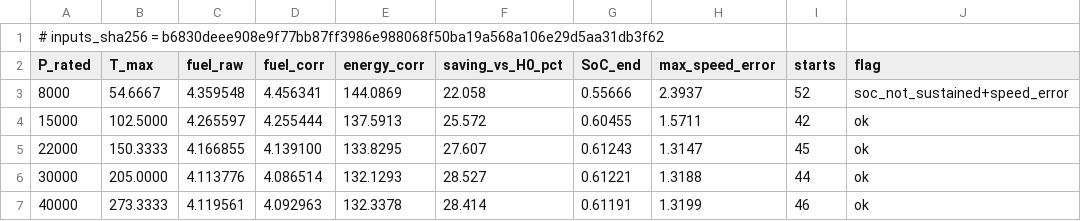
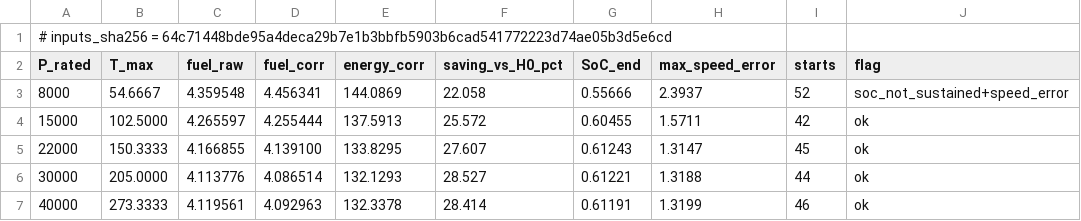
Before and after one commit to dr14-make/16ESPD, a CSV file: assets/data/lecture05/machine_size.csv, drawn as a sheet.

```diff
--- a/assets/data/lecture05/machine_size.csv
+++ b/assets/data/lecture05/machine_size.csv
@@ -1,2 +1,2 @@
-# inputs_sha256 = b6830deee908e9f77bb87ff3986e988068f50ba19a568a106e29d5aa31db3f62
+# inputs_sha256 = 64c71448bde95a4deca29b7e1b3bbfb5903b6cad541772223d74ae05b3d5e6cd
 P_rated,T_max,fuel_raw,fuel_corr,energy_corr,saving_vs_H0_pct,SoC_end,max_speed_error,starts,flag
```
Also changed, not shown: 42 other files.
